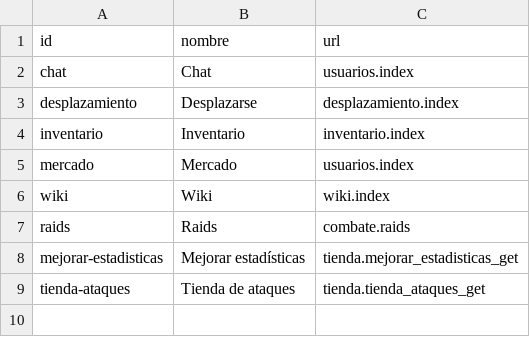
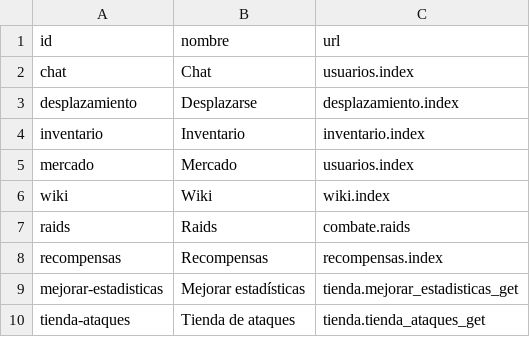
Before and after one commit to Kingomac/alfea-online, a CSV file: game_data/movil_apps.csv, drawn as a sheet.

```diff
--- a/game_data/movil_apps.csv
+++ b/game_data/movil_apps.csv
@@ -7,2 +7,3 @@ wiki;Wiki;wiki.index
 raids;Raids;combate.raids
+recompensas;Recompensas;recompensas.index
 mejorar-estadisticas;Mejorar estadísticas;tienda.mejorar_estadisticas_get
```
Also changed, not shown: 2 other files.
